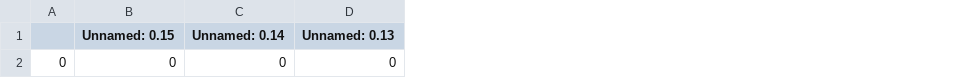
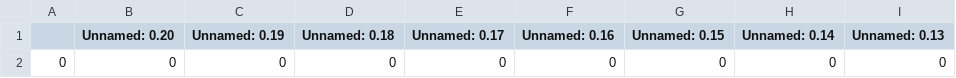
Before and after one commit to jluby127/AstroQ, a CSV file: examples/bench/inputs/requests.csv, drawn as a sheet; only a part is shown; the diff names each change by its address in the sheet, - before the commit and + after, or states it on an @@ line.

```diff
--- a/examples/bench/inputs/requests.csv
+++ b/examples/bench/inputs/requests.csv
+column B (Unnamed: 0.20), row 2: 0
+column C (Unnamed: 0.19), row 2: 0
+column D (Unnamed: 0.18), row 2: 0
+column E (Unnamed: 0.17), row 2: 0
+column F (Unnamed: 0.16), row 2: 0
```
Also changed, not shown: 6 other files.
